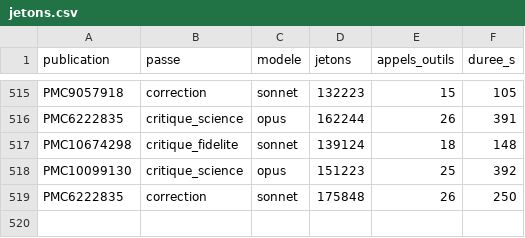
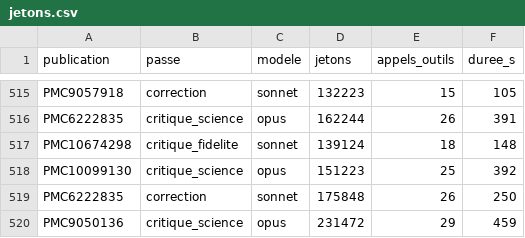
Before and after one commit to TerryChauvin/synthese-materiaux, a CSV file: audits/jetons.csv, drawn as a sheet; only a part is shown, gaps mark what is left out.

```diff
--- a/audits/jetons.csv
+++ b/audits/jetons.csv
@@ -519 +519,2 @@ PMC10099130,critique_science,opus,151223,25,392
 PMC6222835,correction,sonnet,175848,26,250
+PMC9050136,critique_science,opus,231472,29,459
```
